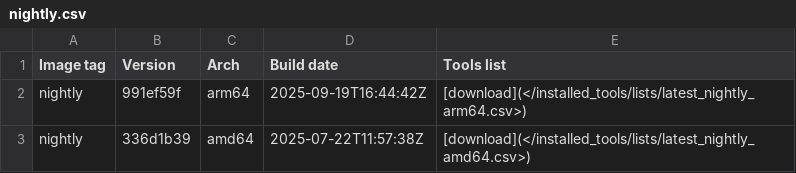
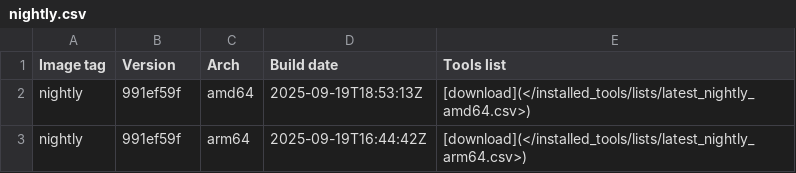
Before and after one commit to ThePorgs/Exegol-docs, a CSV file: docs/src/public/installed_tools/nightly.csv, drawn as a sheet; removed rows and columns are numbered as before the commit, all else as after; the diff names each change by its address in the sheet, - before the commit and + after, or states it on an @@ line.

```diff
--- a/docs/src/public/installed_tools/nightly.csv
+++ b/docs/src/public/installed_tools/nightly.csv
+row 2: nightly | 991ef59f | amd64 | 2025-09-19T18:53:13Z | [download](</installed_tools/lists/latest_nightly_amd64.csv>)
-row 3: nightly | 336d1b39 | amd64 | 2025-07-22T11:57:38Z | [download](</installed_tools/lists/latest_nightly_amd64.csv>)
```
Also changed, not shown: docs/src/public/installed_tools/lists/latest_nightly_amd64.csv.
